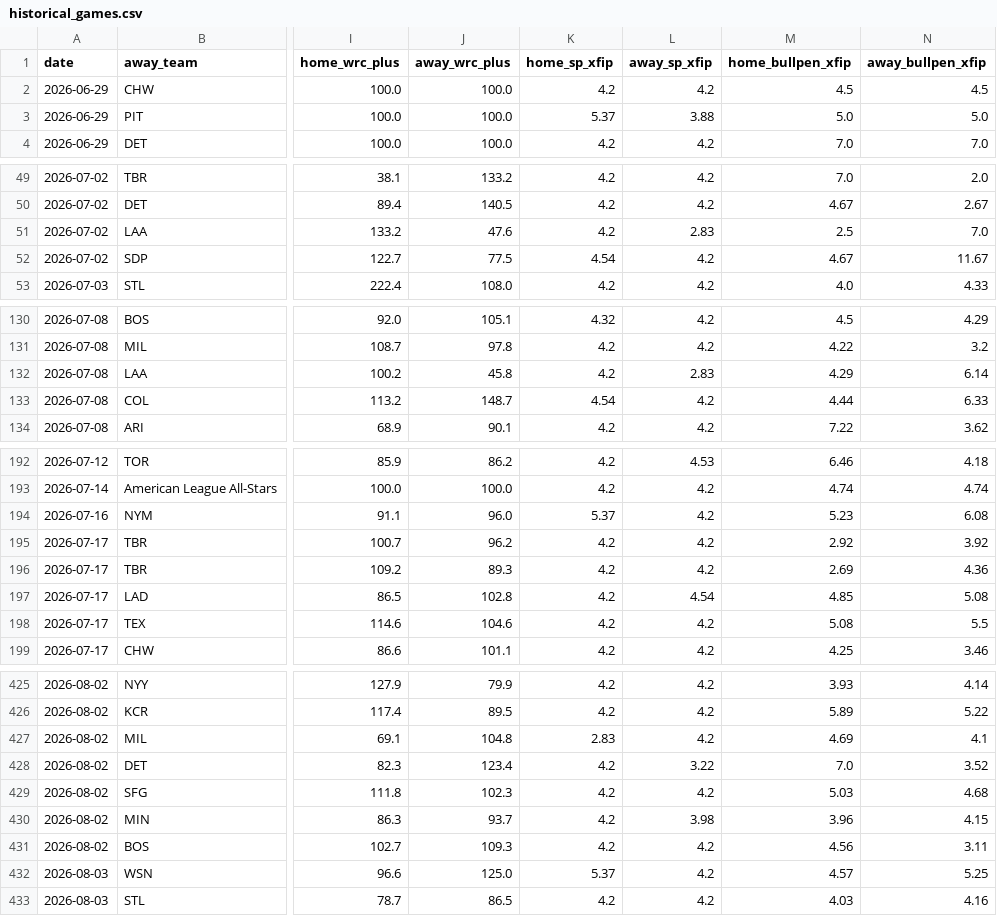
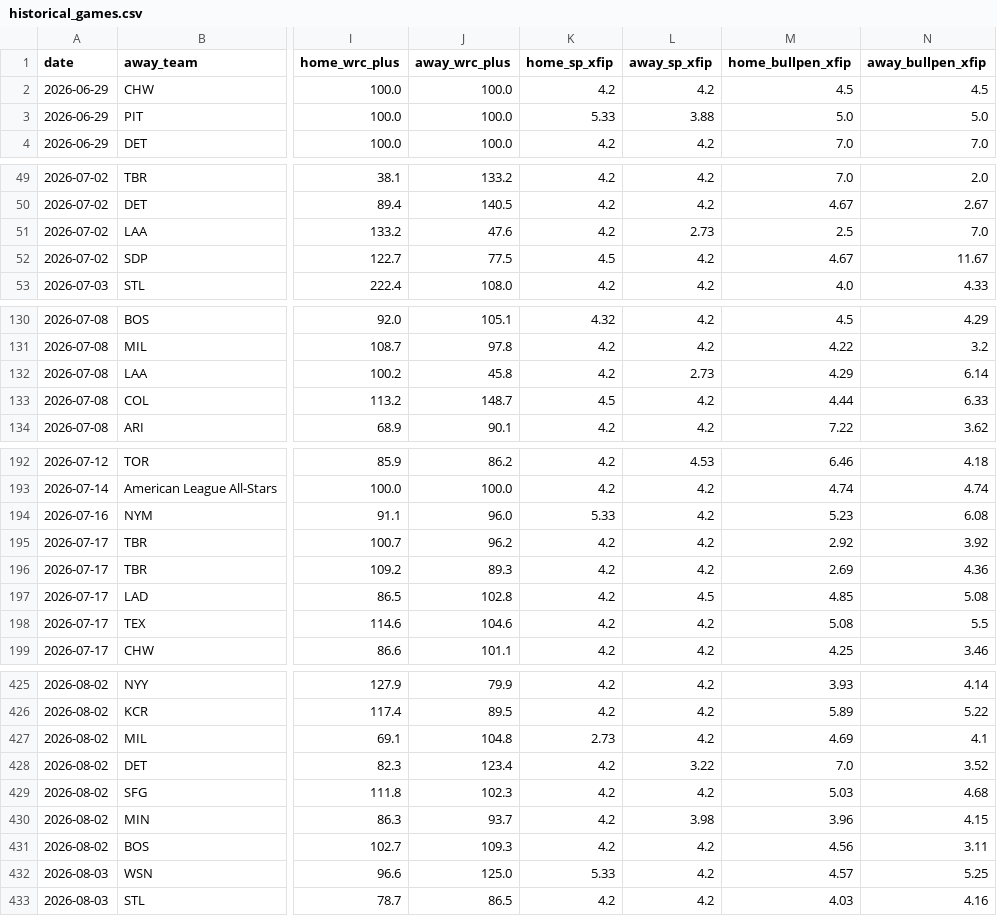
Before and after one commit to Jackstein0/atsrecipts-live-model, a CSV file: atsrecipts-upload-ready/data/processed/historical_games.csv, drawn as a sheet; only a part is shown, gaps mark what is left out; the diff covers the shown part only; the diff names each change by its address in the sheet, - before the commit and + after, or states it on an @@ line.

```diff
--- a/atsrecipts-upload-ready/data/processed/historical_games.csv
+++ b/atsrecipts-upload-ready/data/processed/historical_games.csv
-K3 (home_sp_xfip): 5.37
+K3 (home_sp_xfip): 5.33
-L51 (away_sp_xfip): 2.83
+L51 (away_sp_xfip): 2.73
-K52 (home_sp_xfip): 4.54
+K52 (home_sp_xfip): 4.5
-L132 (away_sp_xfip): 2.83
+L132 (away_sp_xfip): 2.73
-K133 (home_sp_xfip): 4.54
+K133 (home_sp_xfip): 4.5
-K194 (home_sp_xfip): 5.37
+K194 (home_sp_xfip): 5.33
-L197 (away_sp_xfip): 4.54
+L197 (away_sp_xfip): 4.5
-K427 (home_sp_xfip): 2.83
+K427 (home_sp_xfip): 2.73
-K432 (home_sp_xfip): 5.37
+K432 (home_sp_xfip): 5.33
```
Also changed, not shown: 24 edited cells elsewhere in this file, atsrecipts-upload-ready/data/processed/pick_tracker_model_b.csv, atsrecipts-upload-ready/data/processed/today_features.csv, 13 other files.
